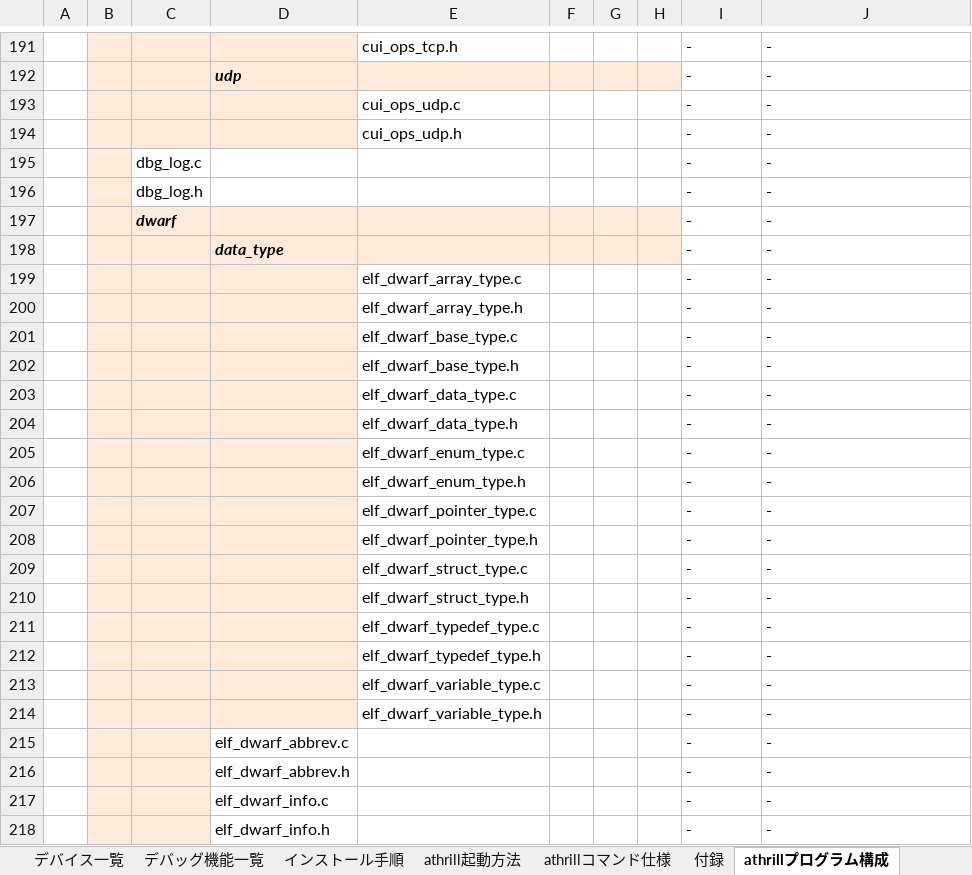
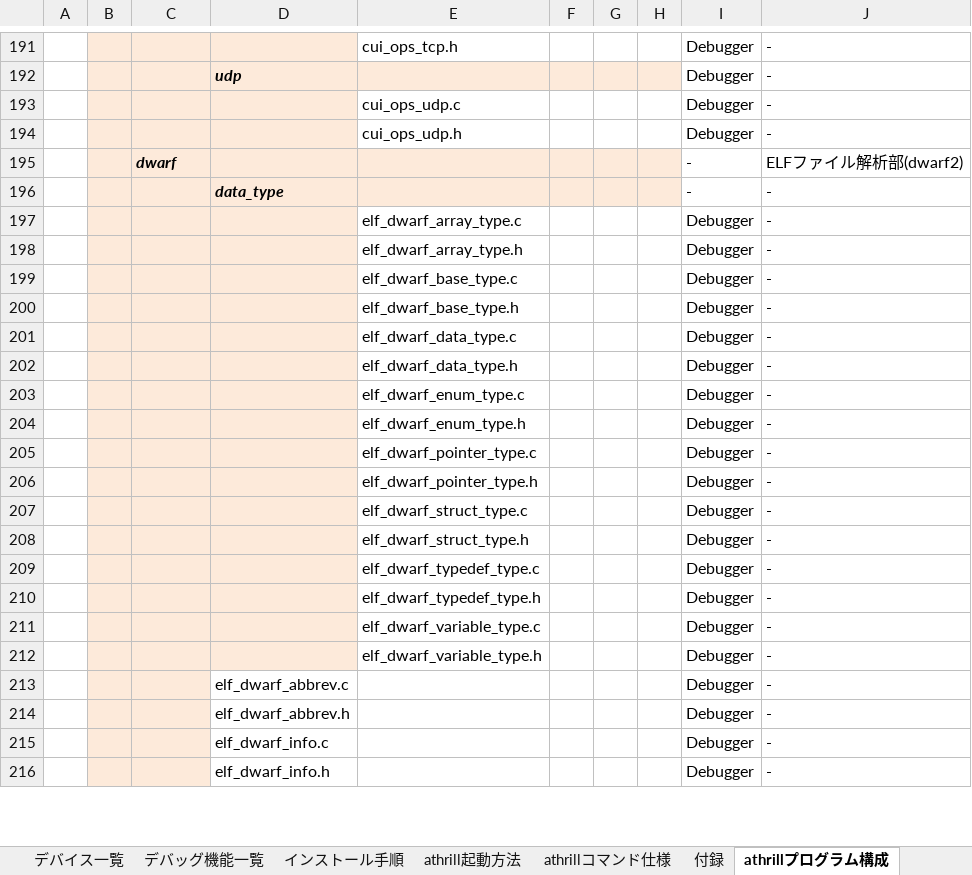
Before and after one commit to tmori/athrill, an Excel workbook: athrill-manual.xlsx, sheet athrillプログラム構成, drawn as a sheet; only a part is shown, gaps mark what is left out; values as stored, in another font and other column widths than the file's, no borders; removed rows and columns are numbered as before the commit, all else as after; the diff covers the shown part only; the diff names each change by its address in the sheet, - before the commit and + after, or states it on an @@ line.

```diff
--- a/athrill-manual.xlsx (sheet athrillプログラム構成)
+++ b/athrill-manual.xlsx (sheet athrillプログラム構成)
-I191:I194: -
+I191:I194: Debugger
-row 195:  |  | dbg_log.c |  |  |  |  |  | - | -
-row 196:  |  | dbg_log.h |  |  |  |  |  | - | -
-J195: -
+J195: ELFファイル解析部(dwarf2)
-I197:I216: -
+I197:I216: Debugger
```
Also changed, not shown: 12 added rows, 10 removed rows and 79 edited cells elsewhere in this sheet, sheet 目次, sheet 選択肢定義.
